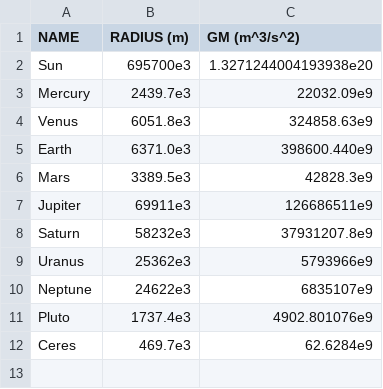
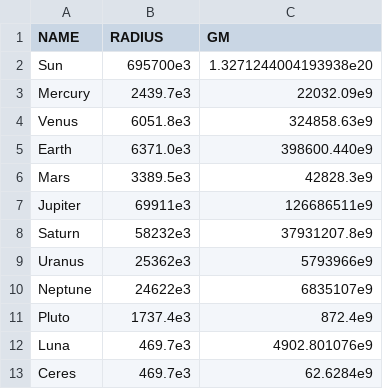
Before and after one commit to madsmh/Orbit, a CSV file: physical_properties/properties.csv, drawn as a sheet.

Commit message:
I have fisnihed ajusting the Body and System classes to use the GM values instead of mass to calculate the acceleration and I have implemented a less error prone way of hadeling the physical properties of the bodies.

```diff
--- a/physical_properties/properties.csv
+++ b/physical_properties/properties.csv
@@ -1,2 +1,2 @@
-NAME, RADIUS (m), GM (m^3/s^2)
+NAME,RADIUS,GM
 Sun, 695700e3, 1.3271244004193938e20
@@ -10,3 +10,4 @@ Uranus, 25362e3, 5793966e9
 Neptune, 24622e3, 6835107e9
-Pluto, 1737.4e3, 4902.801076e9
+Pluto, 1737.4e3, 872.4e9
+Luna, 469.7e3, 4902.801076e9
 Ceres, 469.7e3, 62.6284e9
```
Also changed, not shown: 1 other file.
